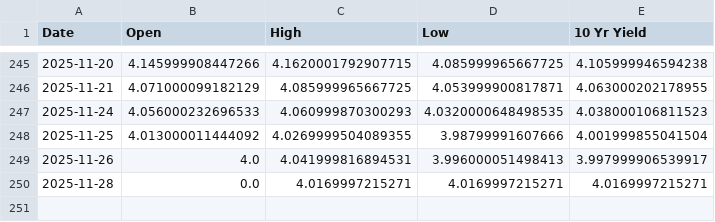
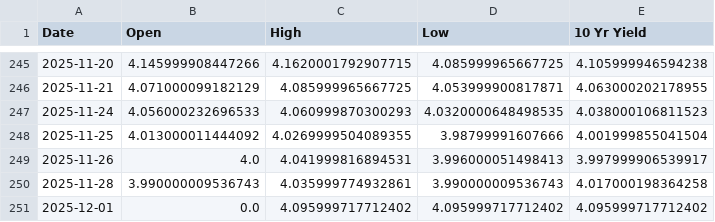
Before and after one commit to housetyler/yahoofinance_USTreasuryYeilds, a CSV file: 10yr_yield_history.csv, drawn as a sheet; only a part is shown, gaps mark what is left out.

```diff
--- a/10yr_yield_history.csv
+++ b/10yr_yield_history.csv
@@ -249,2 +249,3 @@ Date,Open,High,Low,10 Yr Yield
 2025-11-26,4.0,4.041999816894531,3.996000051498413,3.997999906539917
-2025-11-28,0.0,4.0169997215271,4.0169997215271,4.0169997215271
+2025-11-28,3.990000009536743,4.035999774932861,3.990000009536743,4.017000198364258
+2025-12-01,0.0,4.095999717712402,4.095999717712402,4.095999717712402
```
